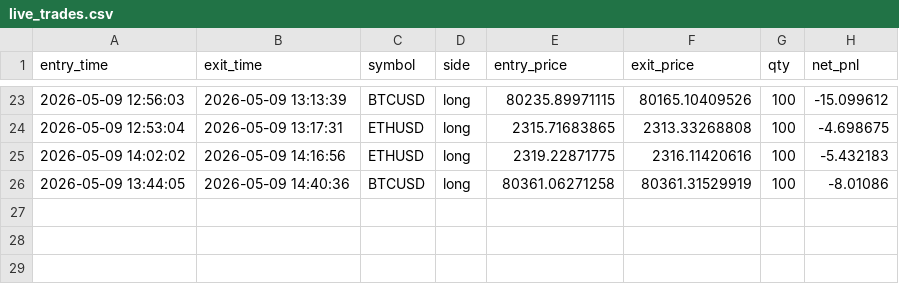
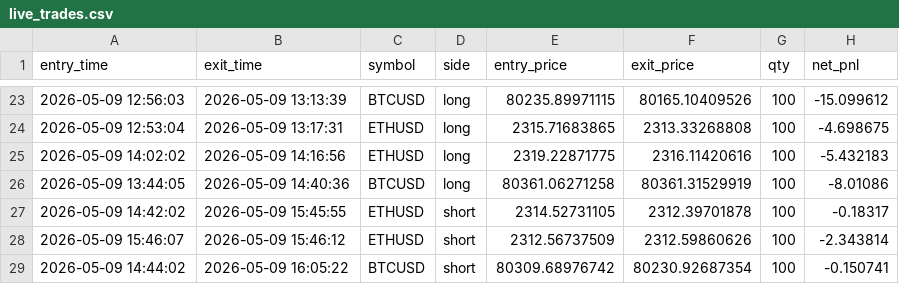
Before and after one commit to shirishaardak/python_crypto_bot, a CSV file: data/supertrend_ha_fast/live_trades.csv, drawn as a sheet; only a part is shown, gaps mark what is left out.

Commit message:
auto update

```diff
--- a/data/supertrend_ha_fast/live_trades.csv
+++ b/data/supertrend_ha_fast/live_trades.csv
@@ -26 +26,4 @@ entry_time,exit_time,symbol,side,entry_price,exit_price,qty,net_pnl
 2026-05-09 13:44:05,2026-05-09 14:40:36,BTCUSD,long,80361.06271258,80361.31529919,100,-8.01086
+2026-05-09 14:42:02,2026-05-09 15:45:55,ETHUSD,short,2314.52731105,2312.39701878,100,-0.18317
+2026-05-09 15:46:07,2026-05-09 15:46:12,ETHUSD,short,2312.56737509,2312.59860626,100,-2.343814
+2026-05-09 14:44:02,2026-05-09 16:05:22,BTCUSD,short,80309.68976742,80230.92687354,100,-0.150741
```
